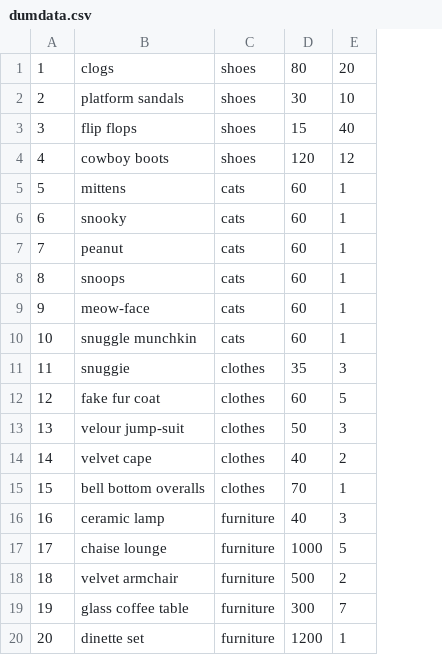
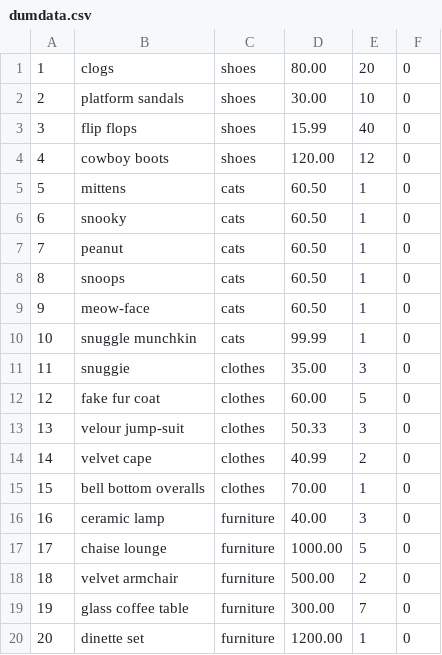
Before and after one commit to mariegadda/bamazon, a CSV file: dumdata.csv, drawn as a sheet; removed rows and columns are numbered as before the commit, all else as after; the diff names each change by its address in the sheet, - before the commit and + after, or states it on an @@ line.

```diff
--- a/dumdata.csv
+++ b/dumdata.csv
-column D, rows 1-20: 80 | 30 | 15 | 120 | 60 | 60 | 60 | 60 | 60 | 60 | 35 | 60 | 50 | 40 | 70 | 40 | 1000 | 500 | 300 | 1200
+column D, rows 1-20: 80.00 | 30.00 | 15.99 | 120.00 | 60.50 | 60.50 | 60.50 | 60.50 | 60.50 | 99.99 | 35.00 | 60.00 | 50.33 | 40.99 | 70.00 | 40.00 | 1000.00 | 500.00 | 300.00 | 1200.00
+column F, rows 1-20: all 0
```
Also changed, not shown: 3 other files.
